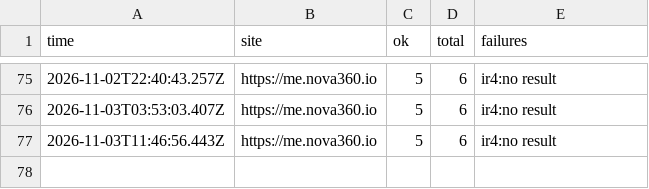
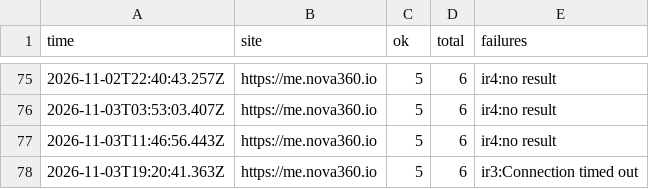
Before and after one commit to johnkangari/nova360-uptime, a CSV file: log/iran.csv, drawn as a sheet; only a part is shown, gaps mark what is left out; the diff names each change by its address in the sheet, - before the commit and + after, or states it on an @@ line.

Commit message:
Iran check 2026-11-03T19:20

```diff
--- a/log/iran.csv
+++ b/log/iran.csv
+row 78: 2026-11-03T19:20:41.363Z | https://me.nova360.io | 5 | 6 | ir3:Connection timed out
```
